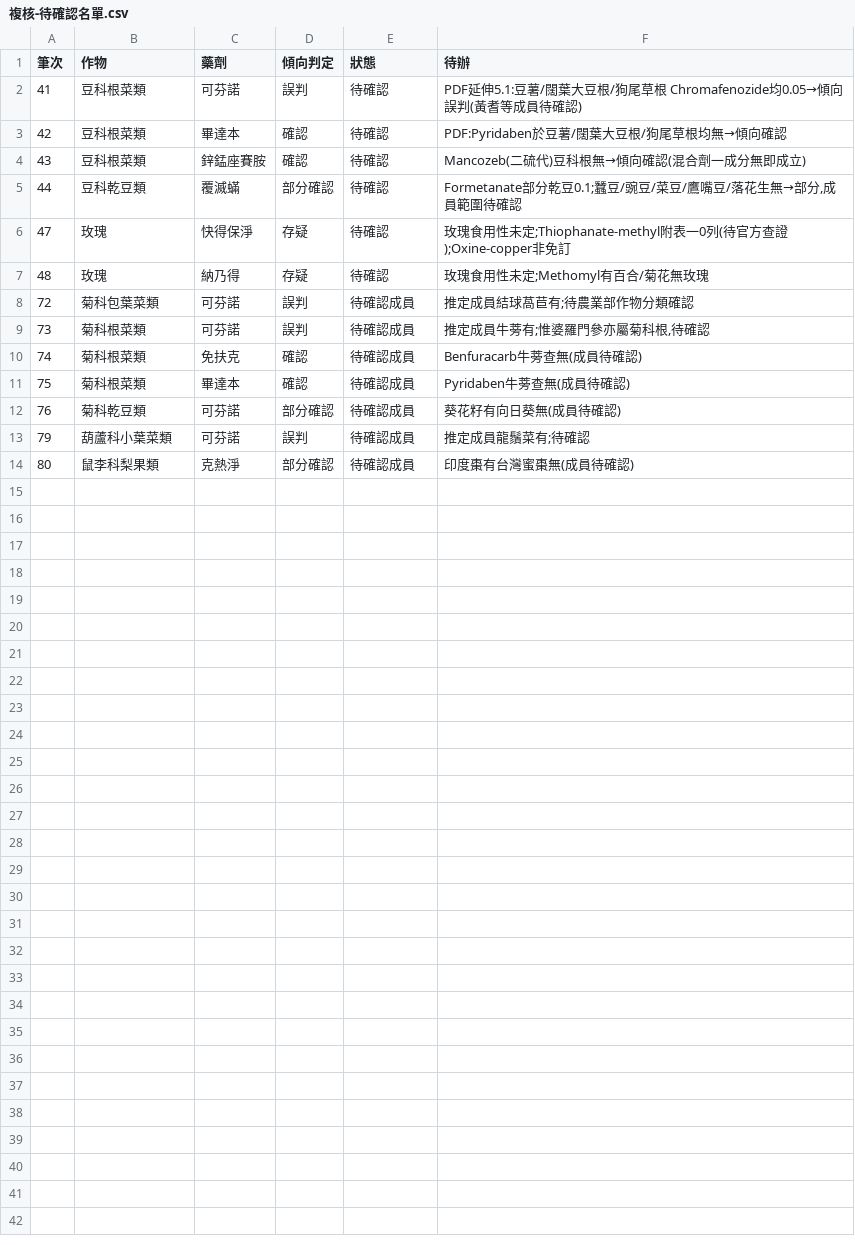
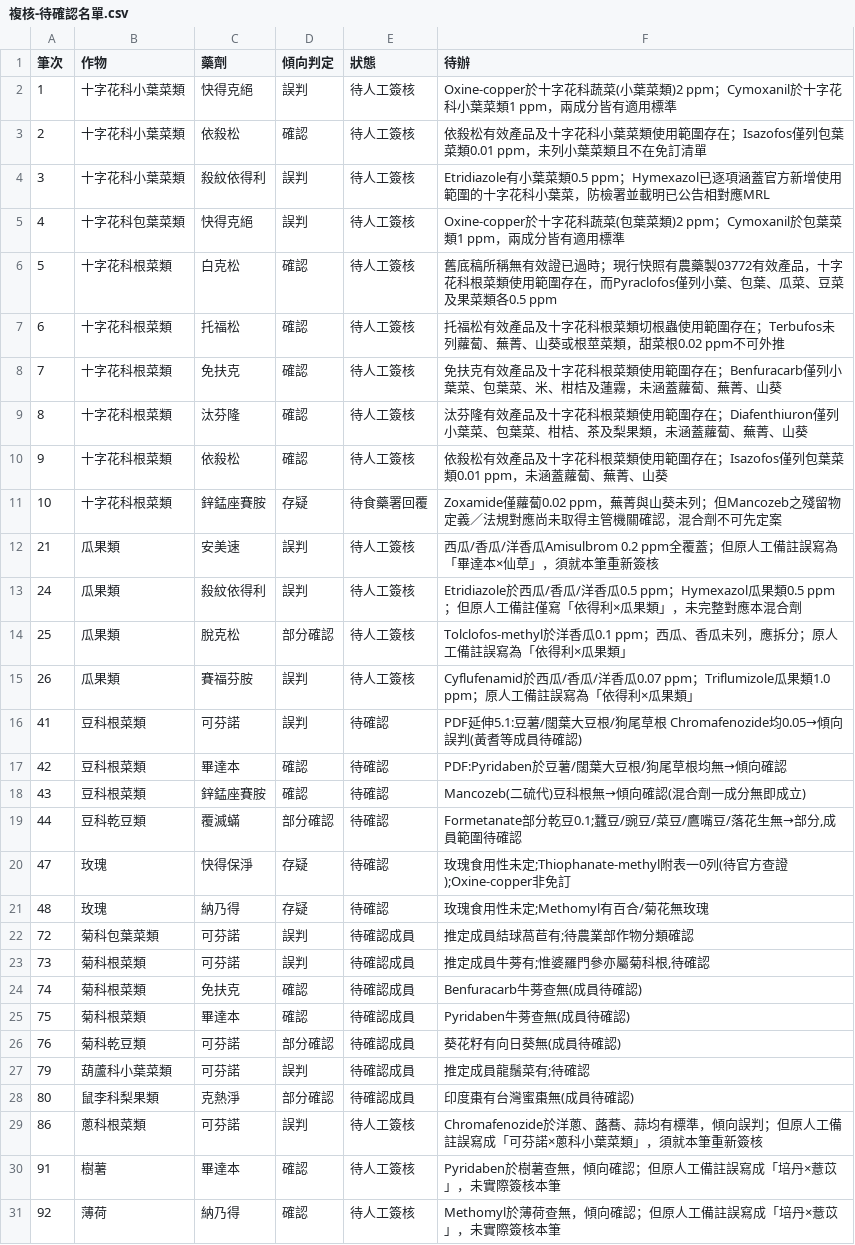
Before and after one commit to xiao68738-hash/searchbefore, a CSV file: mrl-data/複核-待確認名單.csv, drawn as a sheet.

```diff
--- a/mrl-data/複核-待確認名單.csv
+++ b/mrl-data/複核-待確認名單.csv
@@ -1,2 +1,16 @@
 筆次,作物,藥劑,傾向判定,狀態,待辦
+1,十字花科小葉菜類,快得克絕,誤判,待人工簽核,Oxine-copper於十字花科蔬菜(小葉菜類)2 ppm；Cymoxanil於十字花科小葉菜類1 ppm，兩成分皆有適用標準
+2,十字花科小葉菜類,依殺松,確認,待人工簽核,依殺松有效產品及十字花科小葉菜類使用範圍存在；Isazofos僅列包葉菜類0.01 ppm，未列小葉菜類且不在免訂清單
+3,十字花科小葉菜類,殺紋依得利,誤判,待人工簽核,Etridiazole有小葉菜類0.5 ppm；Hymexazol已逐項涵蓋官方新增使用範圍的十字花科小葉菜，防檢署並載明已公告相對應MRL
+4,十字花科包葉菜類,快得克絕,誤判,待人工簽核,Oxine-copper於十字花科蔬菜(包葉菜類)2 ppm；Cymoxanil於包葉菜類1 ppm，兩成分皆有適用標準
+5,十字花科根菜類,白克松,確認,待人工簽核,舊底稿所稱無有效證已過時；現行快照有農藥製03772有效產品，十字花科根菜類使用範圍存在，而Pyraclofos僅列小葉、包葉、瓜菜、豆菜及果菜類各0.5 ppm
+6,十字花科根菜類,托福松,確認,待人工簽核,托福松有效產品及十字花科根菜類切根蟲使用範圍存在；Terbufos未列蘿蔔、蕪菁、山葵或根莖菜類，甜菜根0.02 ppm不可外推
+7,十字花科根菜類,免扶克,確認,待人工簽核,免扶克有效產品及十字花科根菜類使用範圍存在；Benfuracarb僅列小葉菜、包葉菜、米、柑桔及蓮霧，未涵蓋蘿蔔、蕪菁、山葵
+8,十字花科根菜類,汰芬隆,確認,待人工簽核,汰芬隆有效產品及十字花科根菜類使用範圍存在；Diafenthiuron僅列小葉菜、包葉菜、柑桔、茶及梨果類，未涵蓋蘿蔔、蕪菁、山葵
+9,十字花科根菜類,依殺松,確認,待人工簽核,依殺松有效產品及十字花科根菜類使用範圍存在；Isazofos僅列包葉菜類0.01 ppm，未涵蓋蘿蔔、蕪菁、山葵
+10,十字花科根菜類,鋅錳座賽胺,存疑,待食藥署回覆,Zoxamide僅蘿蔔0.02 ppm，蕪菁與山葵未列；但Mancozeb之殘留物定義／法規對應尚未取得主管機關確認，混合劑不可先定案
+21,瓜果類,安美速,誤判,待人工簽核,西瓜/香瓜/洋香瓜Amisulbrom 0.2 ppm全覆蓋；但原人工備註誤寫為「畢達本×仙草」，須就本筆重新簽核
+24,瓜果類,殺紋依得利,誤判,待人工簽核,Etridiazole於西瓜/香瓜/洋香瓜0.5 ppm；Hymexazol瓜果類0.5 ppm；但原人工備註僅寫「依得利×瓜果類」，未完整對應本混合劑
+25,瓜果類,脫克松,部分確認,待人工簽核,Tolclofos-methyl於洋香瓜0.1 ppm；西瓜、香瓜未列，應拆分；原人工備註誤寫為「依得利×瓜果類」
+26,瓜果類,賽福芬胺,誤判,待人工簽核,Cyflufenamid於西瓜/香瓜/洋香瓜0.07 ppm；Triflumizole瓜果類1.0 ppm；原人工備註誤寫為「依得利×瓜果類」
 41,豆科根菜類,可芬諾,誤判,待確認,PDF延伸5.1:豆薯/闊葉大豆根/狗尾草根 Chromafenozide均0.05→傾向誤判(黃耆等成員待確認)
@@ -14 +28,4 @@
 80,鼠李科梨果類,克熱淨,部分確認,待確認成員,印度棗有台灣蜜棗無(成員待確認)
+86,蔥科根菜類,可芬諾,誤判,待人工簽核,Chromafenozide於洋蔥、蕗蕎、蒜均有標準，傾向誤判；但原人工備註誤寫成「可芬諾×蔥科小葉菜類」，須就本筆重新簽核
+91,樹薯,畢達本,確認,待人工簽核,Pyridaben於樹薯查無，傾向確認；但原人工備註誤寫成「培丹×薏苡」，未實際簽核本筆
+92,薄荷,納乃得,確認,待人工簽核,Methomyl於薄荷查無，傾向確認；但原人工備註誤寫成「培丹×薏苡」，未實際簽核本筆
```
Also changed, not shown: mrl-data/複核-已檢核完成名單.csv, mrl-data/複核-有疑義名單.csv, 20 other files.
